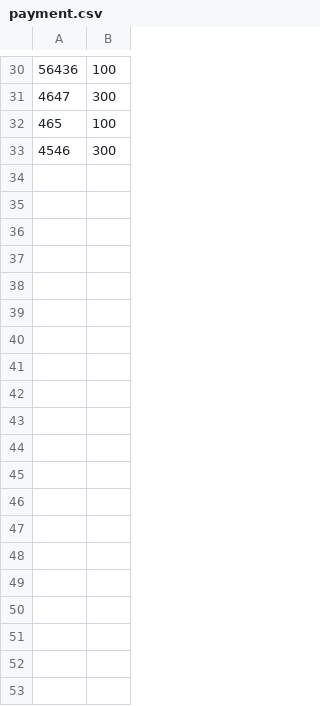
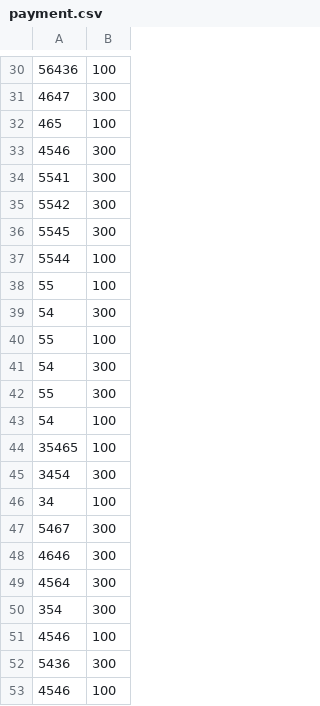
Before and after one commit to eyasir329/parking_lot_management, a CSV file: payment.csv, drawn as a sheet; only a part is shown, gaps mark what is left out; the diff covers the shown part only; the diff names each change by its address in the sheet, - before the commit and + after, or states it on an @@ line.

```diff
--- a/payment.csv
+++ b/payment.csv
+row 34: 5541 | 300
+row 35: 5542 | 300
+row 36: 5545 | 300
+row 37: 5544 | 100
+row 38: 55 | 100
+row 39: 54 | 300
+row 40: 55 | 100
+row 41: 54 | 300
+row 42: 55 | 300
+row 43: 54 | 100
+row 44: 35465 | 100
+row 45: 3454 | 300
+row 46: 34 | 100
+row 47: 5467 | 300
+row 48: 4646 | 300
+row 49: 4564 | 300
+row 50: 354 | 300
+row 51: 4546 | 100
+row 52: 5436 | 300
+row 53: 4546 | 100
```
Also changed, not shown: 15 added rows elsewhere in this file, 8 other files.
